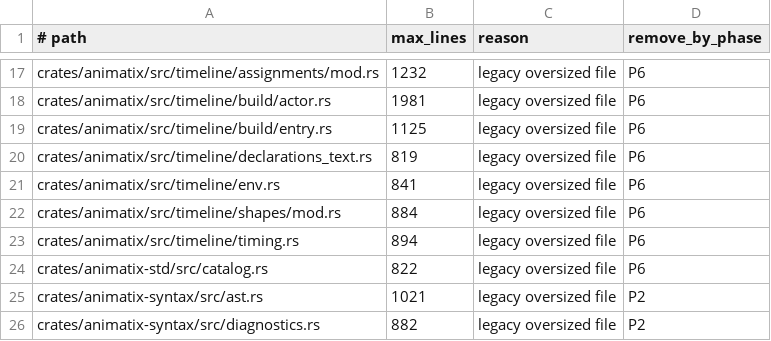
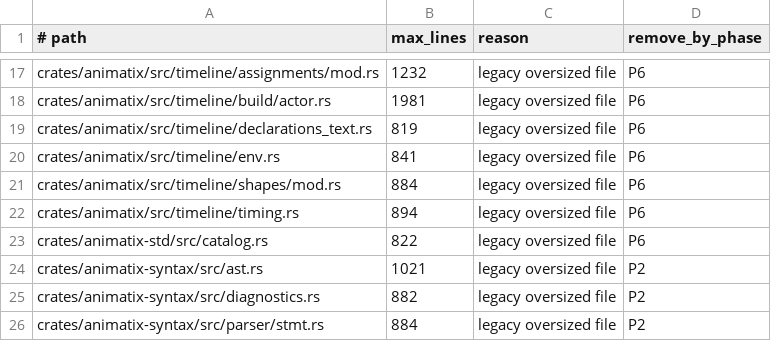
Before and after one commit to j4ger/animatix, a TSV file: scripts/file-size-allowlist.tsv, drawn as a sheet; only a part is shown, gaps mark what is left out; the shorter side is filled out with more unchanged rows.

Commit message:
refactor(timeline): split the build entry point into layout, builder and implementation modules

```diff
--- a/scripts/file-size-allowlist.tsv
+++ b/scripts/file-size-allowlist.tsv
@@ -18,3 +18,2 @@ crates/animatix/src/timeline/assignments/mod.rs	1232	legacy oversized file	P6
 crates/animatix/src/timeline/build/actor.rs	1981	legacy oversized file	P6
-crates/animatix/src/timeline/build/entry.rs	1125	legacy oversized file	P6
 crates/animatix/src/timeline/declarations_text.rs	819	legacy oversized file	P6
```
Also changed, not shown: 4 other files.
